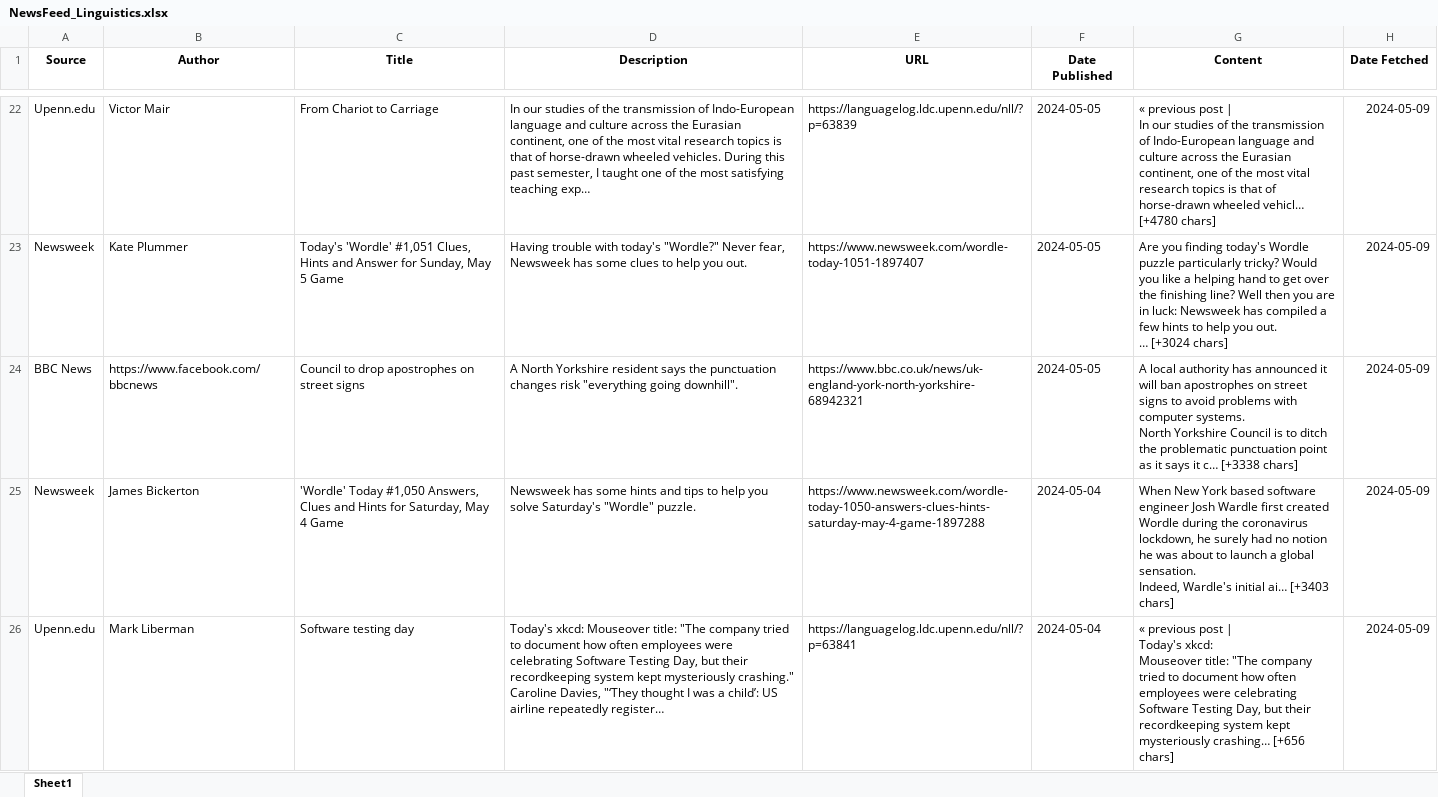
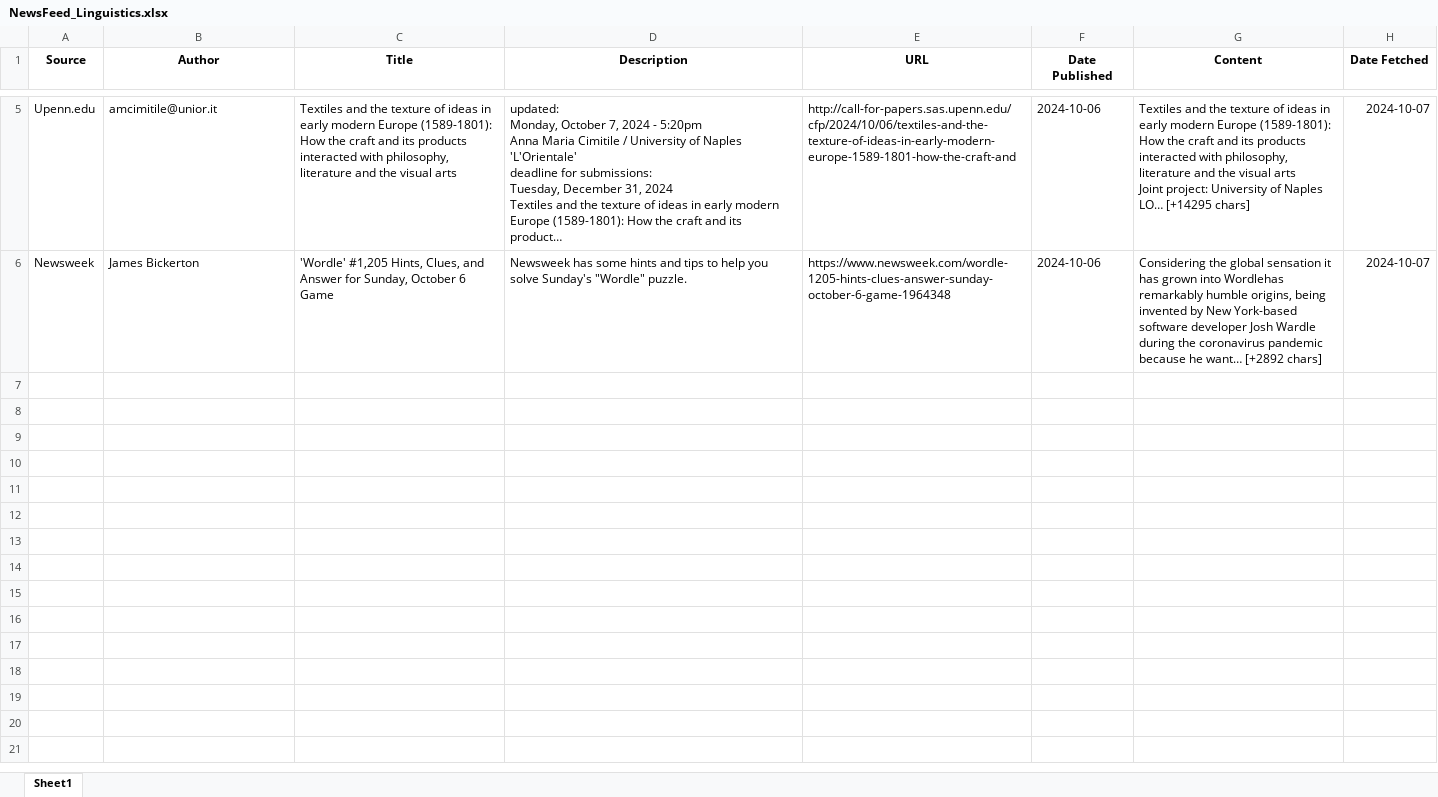
Before and after one commit to intercalaris/NewsTracker, an Excel workbook: NewsFeed_Linguistics.xlsx, sheet Sheet1, drawn as a sheet; only a part is shown, gaps mark what is left out; values as stored, in another font and other column widths than the file's, no borders; removed rows and columns are numbered as before the commit, all else as after; ↵ is a line break in a cell; the diff covers the shown part only; the diff names each change by its address in the sheet, - before the commit and + after, or states it on an @@ line.

```diff
--- a/NewsFeed_Linguistics.xlsx (sheet Sheet1)
+++ b/NewsFeed_Linguistics.xlsx (sheet Sheet1)
-B5 (Author): Victor Mair
+B5 (Author): amcimitile@unior.it
-C5 (Title): From Chariot to Carriage
+C5 (Title): Textiles and the texture of ideas in early modern Europe (1589-1801): How the craft and its products interacted with philosophy, literature and the visual arts
-D5 (Description): In our studies of the transmission of Indo-European language and culture across the Eurasian continent, one of the most vital research topics is that of horse-drawn wheeled vehicles. During this past semester, I taught one of the most satisfying teaching exp…
+D5 (Description): updated: ↵ Monday, October 7, 2024 - 5:20pm ↵ Anna Maria Cimitile / University of Naples 'L'Orientale' ↵ deadline for submissions: ↵ Tuesday, December 31, 2024 ↵ Textiles and the texture of ideas in early modern Europe (1589-1801): How the craft and its product…
-E5 (URL): https://languagelog.ldc.upenn.edu/nll/?p=63839
+E5 (URL): http://call-for-papers.sas.upenn.edu/cfp/2024/10/06/textiles-and-the-texture-of-ideas-in-early-modern-europe-1589-1801-how-the-craft-and
-F5 (Date Published): 2024-05-05
+F5 (Date Published): 2024-10-06
-G5 (Content): « previous post | ↵ In our studies of the transmission of Indo-European language and culture across the Eurasian continent, one of the most vital research topics is that of horse-drawn wheeled vehicl… [+4780 chars]
+G5 (Content): Textiles and the texture of ideas in early modern Europe (1589-1801): How the craft and its products interacted with philosophy, literature and the visual arts ↵ Joint project: University of Naples LO… [+14295 chars]
-H5 (Date Fetched): 2024-05-09
+H5 (Date Fetched): 2024-10-07
-row 23: Newsweek | Kate Plummer | Today's 'Wordle' #1,051 Clues, Hints and Answer for Sunday, May 5 Game | Having trouble with today's "Wordle?" Never fear, Newsweek has some clues to help you out. | https://www.newsweek.com/wordle-today-1051-1897407 | 2024-05-05 | Are you finding today's Wordle puzzle particularly tricky? Would you like a helping hand to get over the finishing line? Well then you are in luck: Newsweek has compiled a few hints to help you out. ↵ … [+3024 chars] | 2024-05-09
-row 24: BBC News | https://www.facebook.com/bbcnews | Council to drop apostrophes on street signs | A North Yorkshire resident says the punctuation changes risk "everything going downhill". | https://www.bbc.co.uk/news/uk-england-york-north-yorkshire-68942321 | 2024-05-05 | A local authority has announced it will ban apostrophes on street signs to avoid problems with computer systems. ↵ North Yorkshire Council is to ditch the problematic punctuation point as it says it c… [+3338 chars] | 2024-05-09
-C6 (Title): 'Wordle' Today #1,050 Answers, Clues and Hints for Saturday, May 4 Game
+C6 (Title): 'Wordle' #1,205 Hints, Clues, and Answer for Sunday, October 6 Game
-D6 (Description): …you solve Saturday's "Wordle" puzzle.
+D6 (Description): …you solve Sunday's "Wordle" puzzle.
-E6 (URL): https://www.newsweek.com/wordle-today-1050-answers-clues-hints-saturday-may-4-game-1897288
+E6 (URL): https://www.newsweek.com/wordle-1205-hints-clues-answer-sunday-october-6-game-1964348
-F6 (Date Published): 2024-05-04
+F6 (Date Published): 2024-10-06
-G6 (Content): When New York based software engineer Josh Wardle first created Wordle during the coronavirus lockdown, he surely had no notion he was about to launch a global sensation. ↵ Indeed, Wardle's initial ai… [+3403 chars]
+G6 (Content): Considering the global sensation it has grown into Wordlehas remarkably humble origins, being invented by New York-based software developer Josh Wardle during the coronavirus pandemic because he want… [+2892 chars]
-H6 (Date Fetched): 2024-05-09
+H6 (Date Fetched): 2024-10-07
-row 26: Upenn.edu | Mark Liberman | Software testing day | Today's xkcd: Mouseover title: "The company tried to document how often employees were celebrating Software Testing Day, but their recordkeeping system kept mysteriously crashing." Caroline Davies, "‘They thought I was a child’: US airline repeatedly register… | https://languagelog.ldc.upenn.edu/nll/?p=63841 | 2024-05-04 | « previous post | ↵ Today's xkcd: ↵ Mouseover title: "The company tried to document how often employees were celebrating Software Testing Day, but their recordkeeping system kept mysteriously crashing… [+656 chars] | 2024-05-09
```
Also changed, not shown: 2 added rows, 89 removed rows and 6 edited cells elsewhere in this sheet, 2 other files.
